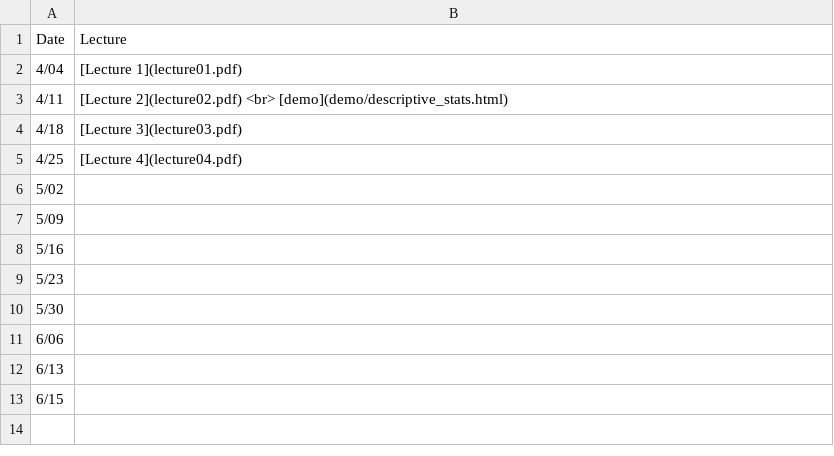
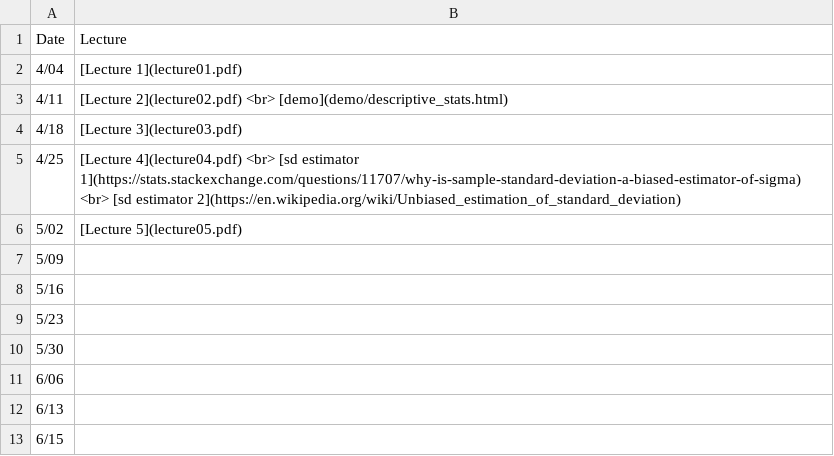
Before and after one commit to jamgreen/usp634.github.io, a CSV file: lecture.csv, drawn as a sheet.

Commit message:
added lecture5

```diff
--- a/lecture.csv
+++ b/lecture.csv
@@ -4,4 +4,4 @@ Date| Lecture
 4/18| [Lecture 3](lecture03.pdf)
-4/25| [Lecture 4](lecture04.pdf)
-5/02|
+4/25| [Lecture 4](lecture04.pdf) <br> [sd estimator 1](https://stats.stackexchange.com/questions/11707/why-is-sample-standard-deviation-a-biased-estimator-of-sigma) <br> [sd estimator 2](https://en.wikipedia.org/wiki/Unbiased_estimation_of_standard_deviation)
+5/02| [Lecture 5](lecture05.pdf)
 5/09|
```
Also changed, not shown: schedule.csv, 6 other files.
